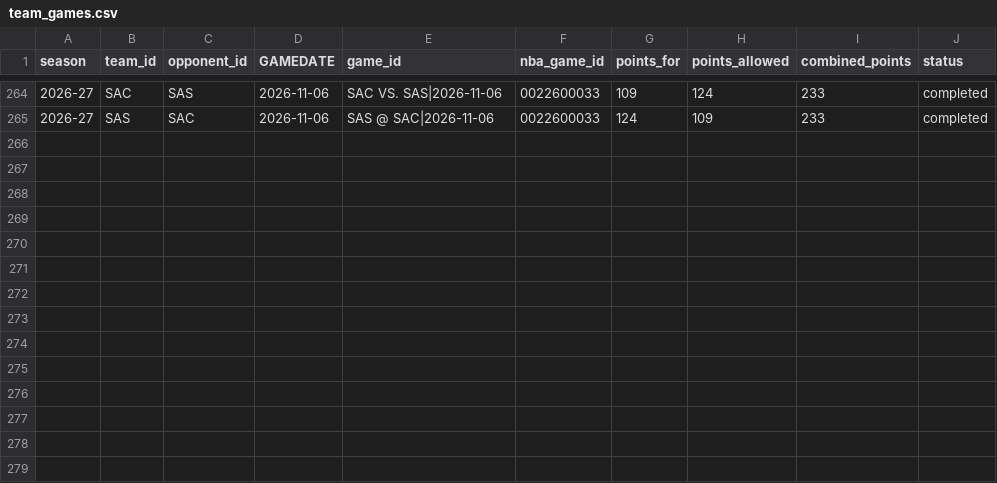
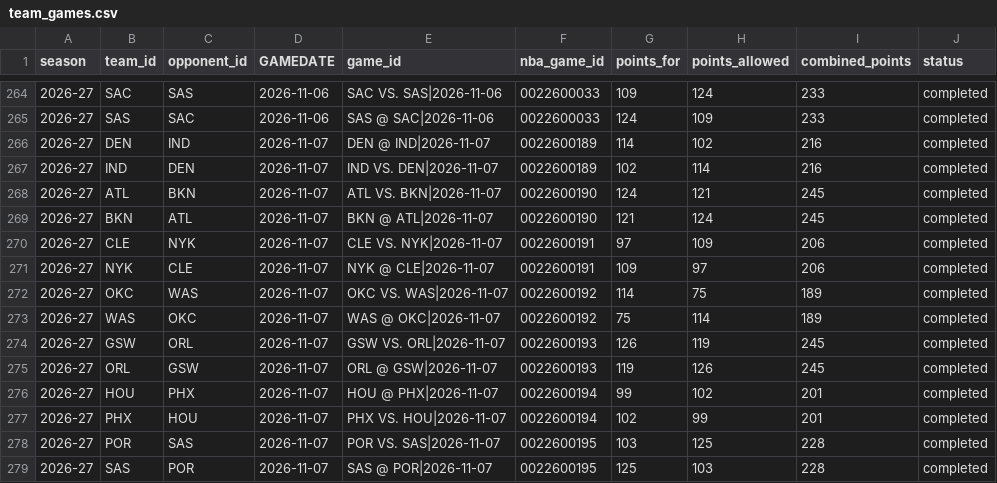
Before and after one commit to syun1031/nba-player-performance-prediction, a CSV file: outputs/future_prediction/team_games.csv, drawn as a sheet; only a part is shown, gaps mark what is left out.

```diff
--- a/outputs/future_prediction/team_games.csv
+++ b/outputs/future_prediction/team_games.csv
@@ -265 +265,15 @@
 2026-27,SAS,SAC,2026-11-06,SAS @ SAC|2026-11-06,0022600033,124,109,233,completed
+2026-27,DEN,IND,2026-11-07,DEN @ IND|2026-11-07,0022600189,114,102,216,completed
+2026-27,IND,DEN,2026-11-07,IND VS. DEN|2026-11-07,0022600189,102,114,216,completed
+2026-27,ATL,BKN,2026-11-07,ATL VS. BKN|2026-11-07,0022600190,124,121,245,completed
+2026-27,BKN,ATL,2026-11-07,BKN @ ATL|2026-11-07,0022600190,121,124,245,completed
+2026-27,CLE,NYK,2026-11-07,CLE VS. NYK|2026-11-07,0022600191,97,109,206,completed
+2026-27,NYK,CLE,2026-11-07,NYK @ CLE|2026-11-07,0022600191,109,97,206,completed
+2026-27,OKC,WAS,2026-11-07,OKC VS. WAS|2026-11-07,0022600192,114,75,189,completed
+2026-27,WAS,OKC,2026-11-07,WAS @ OKC|2026-11-07,0022600192,75,114,189,completed
+2026-27,GSW,ORL,2026-11-07,GSW VS. ORL|2026-11-07,0022600193,126,119,245,completed
+2026-27,ORL,GSW,2026-11-07,ORL @ GSW|2026-11-07,0022600193,119,126,245,completed
+2026-27,HOU,PHX,2026-11-07,HOU @ PHX|2026-11-07,0022600194,99,102,201,completed
+2026-27,PHX,HOU,2026-11-07,PHX VS. HOU|2026-11-07,0022600194,102,99,201,completed
+2026-27,POR,SAS,2026-11-07,POR VS. SAS|2026-11-07,0022600195,103,125,228,completed
+2026-27,SAS,POR,2026-11-07,SAS @ POR|2026-11-07,0022600195,125,103,228,completed
```
Also changed, not shown: outputs/current_season_backtest/excluded.csv, outputs/future_prediction/pending_schedule.csv, 6 other files.
